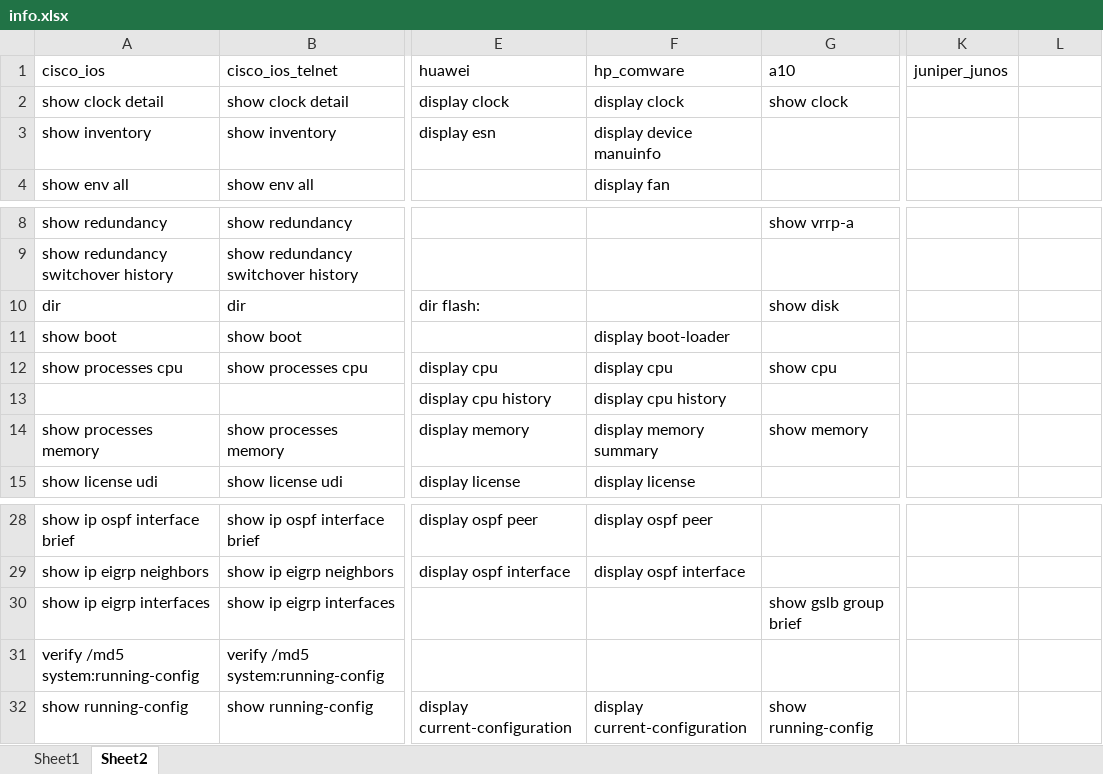
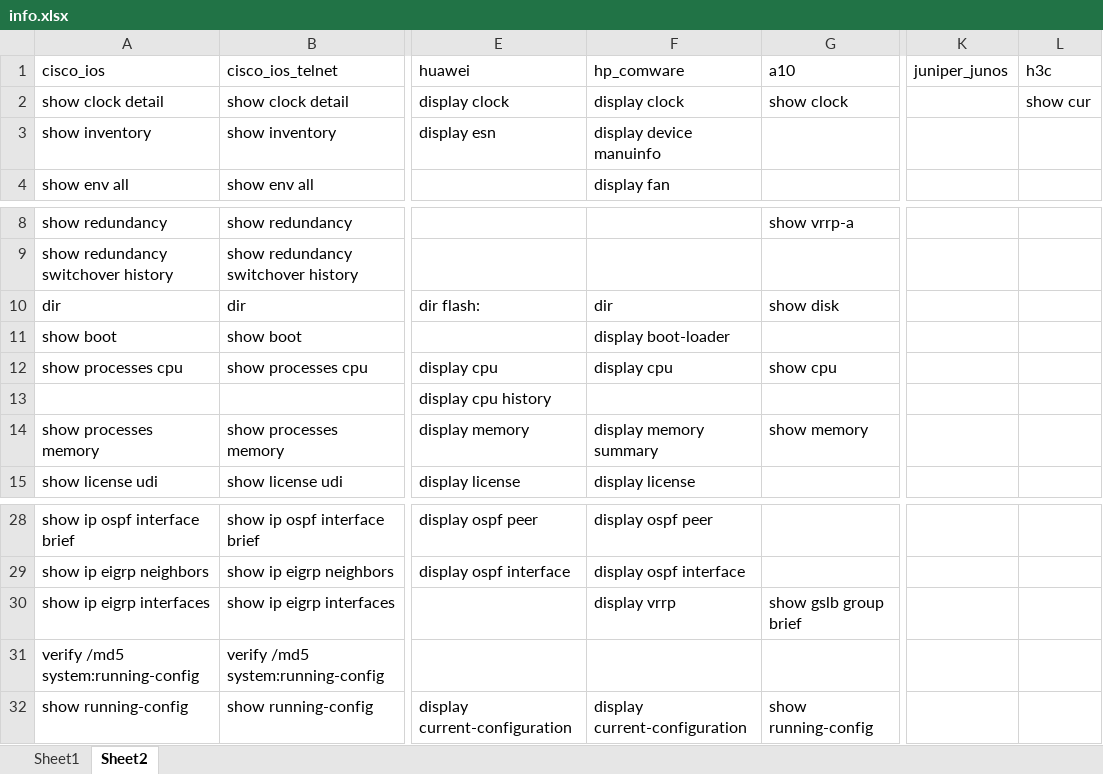
Before and after one commit to icefire-ken/devices_inspection, an Excel workbook: info.xlsx, sheet Sheet2, drawn as a sheet; only a part is shown, gaps mark what is left out; values as stored, in another font and other column widths than the file's, no borders; the diff names each change by its address in the sheet, - before the commit and + after, or states it on an @@ line.

```diff
--- a/info.xlsx (sheet Sheet2)
+++ b/info.xlsx (sheet Sheet2)
-L1: (empty)
+L1: h3c
-L2 (h3c): (empty)
+L2 (h3c): show cur
-F10 (hp_comware): (empty)
+F10 (hp_comware): dir
-F13 (hp_comware): display cpu history
+F13 (hp_comware): (empty)
-F30 (hp_comware): (empty)
+F30 (hp_comware): display vrrp
```
Also changed, not shown: 3 other files.
